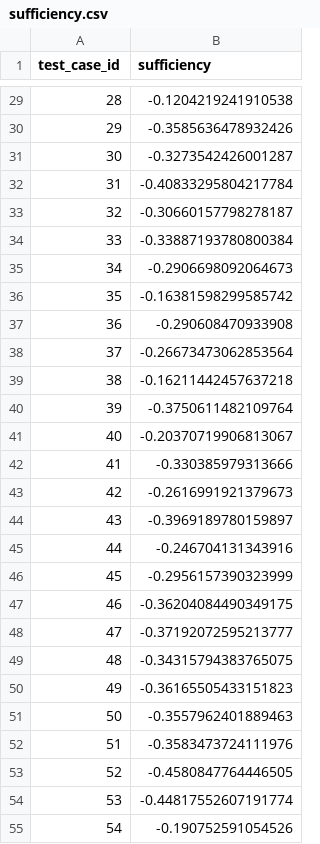
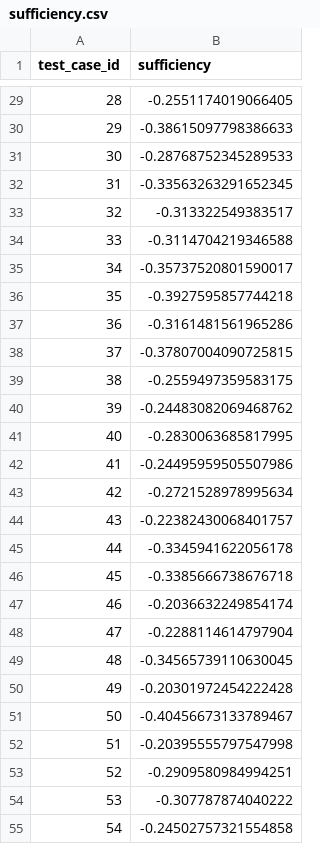
Before and after one commit to fccdelcampo/thesis, a CSV file: explainability_evaluation_results/data/sufficiency.csv, drawn as a sheet; only a part is shown, gaps mark what is left out; the diff covers the shown part only.

```diff
--- a/explainability_evaluation_results/data/sufficiency.csv
+++ b/explainability_evaluation_results/data/sufficiency.csv
@@ -29,27 +29,27 @@ test_case_id,sufficiency
-28,-0.1204219241910538
-29,-0.3585636478932426
-30,-0.3273542426001287
-31,-0.40833295804217784
-32,-0.30660157798278187
-33,-0.33887193780800384
-34,-0.2906698092064673
-35,-0.16381598299585742
-36,-0.290608470933908
-37,-0.26673473062853564
-38,-0.16211442457637218
-39,-0.3750611482109764
-40,-0.20370719906813067
-41,-0.330385979313666
-42,-0.2616991921379673
-43,-0.3969189780159897
-44,-0.246704131343916
-45,-0.2956157390323999
-46,-0.36204084490349175
-47,-0.37192072595213777
-48,-0.34315794383765075
-49,-0.36165505433151823
-50,-0.3557962401889463
-51,-0.3583473724111976
-52,-0.4580847764446505
-53,-0.44817552607191774
-54,-0.190752591054526
+28,-0.2551174019066405
+29,-0.38615097798386633
+30,-0.28768752345289533
+31,-0.33563263291652345
+32,-0.313322549383517
+33,-0.3114704219346588
+34,-0.35737520801590017
+35,-0.3927595857744218
+36,-0.3161481561965286
+37,-0.37807004090725815
+38,-0.2559497359583175
+39,-0.24483082069468762
+40,-0.2830063685817995
+41,-0.24495959505507986
+42,-0.2721528978995634
+43,-0.22382430068401757
+44,-0.3345941622056178
+45,-0.3385666738676718
+46,-0.2036632249854174
+47,-0.2288114614797904
+48,-0.34565739110630045
+49,-0.20301972454222428
+50,-0.40456673133789467
+51,-0.20395555797547998
+52,-0.2909580984994251
+53,-0.307787874040222
+54,-0.24502757321554858
```
Also changed, not shown: 73 edited cells elsewhere in this file, explainability_evaluation_results/data/comprehensiveness.csv, explainability_evaluation_results/data/semantic_entropy.csv, 18 other files.
